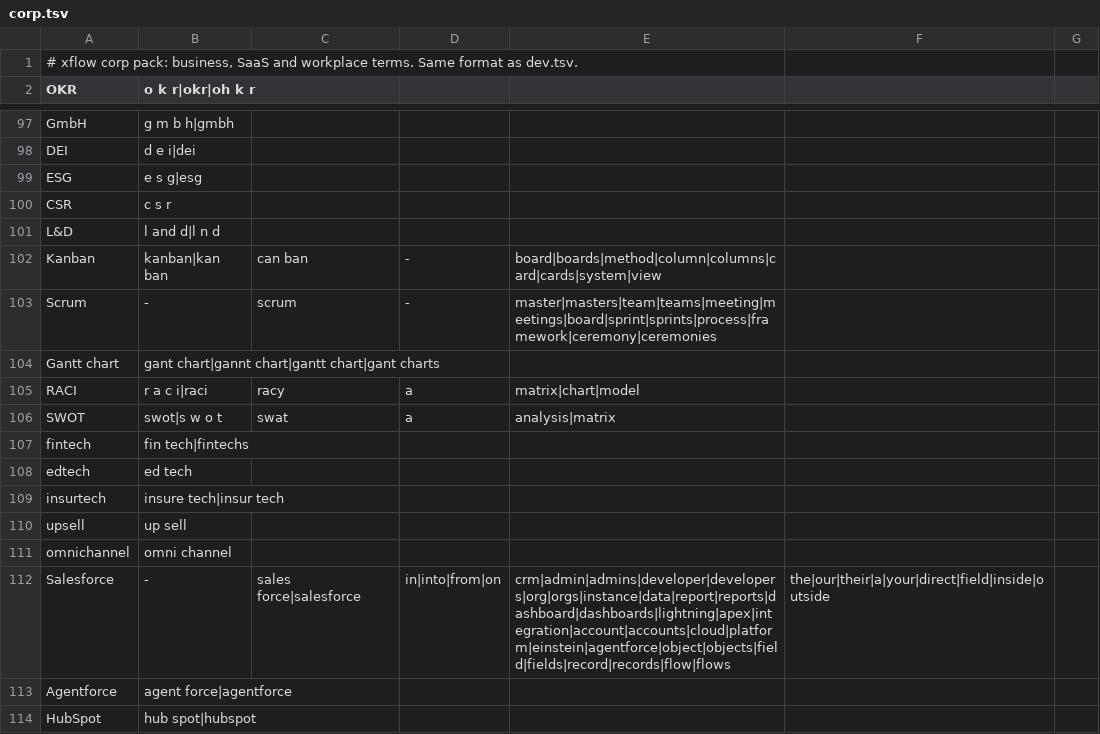
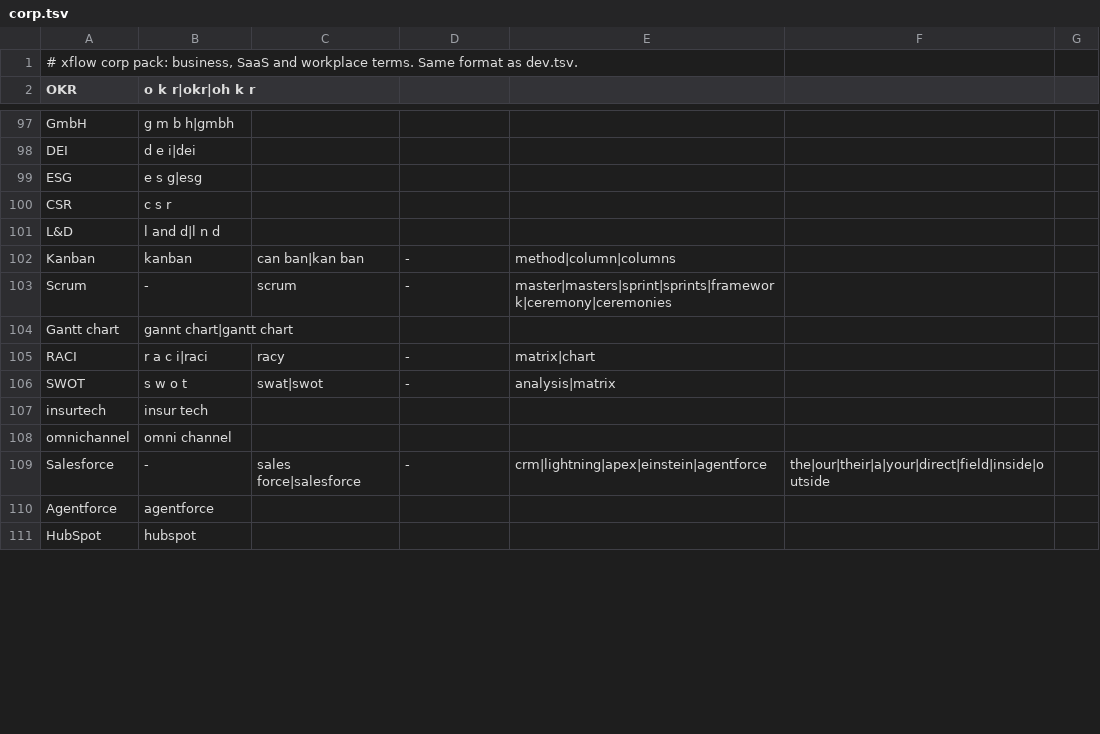
Before and after one commit to itsmrad/xflow, a TSV file: apps/cli/crates/xflow-core/src/vocab/corp.tsv, drawn as a sheet; only a part is shown, gaps mark what is left out; the diff covers the shown part only.

```diff
--- a/apps/cli/crates/xflow-core/src/vocab/corp.tsv
+++ b/apps/cli/crates/xflow-core/src/vocab/corp.tsv
@@ -101,14 +101,11 @@ CSR	c s r
 L&D	l and d|l n d
-Kanban	kanban|kan ban	can ban	-	board|boards|method|column|columns|card|cards|system|view
-Scrum	-	scrum	-	master|masters|team|teams|meeting|meetings|board|sprint|sprints|process|framework|ceremony|ceremonies
-Gantt chart	gant chart|gannt chart|gantt chart|gant charts
-RACI	r a c i|raci	racy	a	matrix|chart|model
-SWOT	swot|s w o t	swat	a	analysis|matrix
-fintech	fin tech|fintechs
-edtech	ed tech
-insurtech	insure tech|insur tech
-upsell	up sell
+Kanban	kanban	can ban|kan ban	-	method|column|columns
+Scrum	-	scrum	-	master|masters|sprint|sprints|framework|ceremony|ceremonies
+Gantt chart	gannt chart|gantt chart
+RACI	r a c i|raci	racy	-	matrix|chart
+SWOT	s w o t	swat|swot	-	analysis|matrix
+insurtech	insur tech
 omnichannel	omni channel
-Salesforce	-	sales force|salesforce	in|into|from|on	crm|admin|admins|developer|developers|org|orgs|instance|data|report|reports|dashboard|dashboards|lightning|apex|integration|account|accounts|cloud|platform|einstein|agentforce|object|objects|field|fields|record|records|flow|flows	the|our|their|a|your|direct|field|inside|outside
-Agentforce	agent force|agentforce
-HubSpot	hub spot|hubspot
+Salesforce	-	sales force|salesforce	-	crm|lightning|apex|einstein|agentforce	the|our|their|a|your|direct|field|inside|outside
+Agentforce	agentforce
+HubSpot	hubspot
```
Also changed, not shown: 15 removed rows and 121 edited cells elsewhere in this file, apps/cli/crates/xflow-core/src/vocab/finance.tsv, apps/cli/crates/xflow-core/src/vocab/sheet.tsv, 9 other files.
